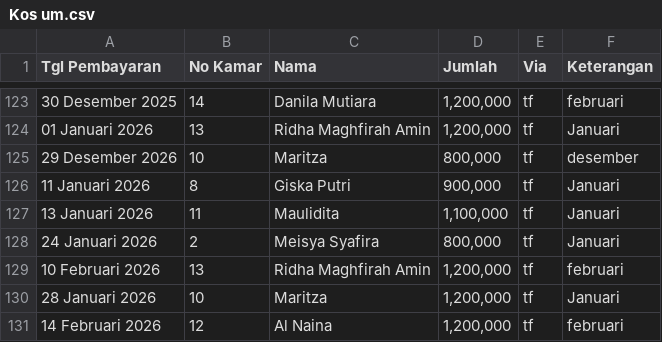
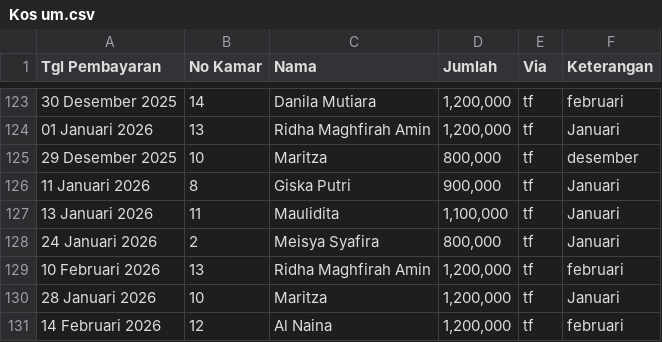
Before and after one commit to mfaisalyahya123-ux/data-kos-um-ub, a CSV file: Kos um.csv, drawn as a sheet; only a part is shown, gaps mark what is left out.

```diff
--- a/Kos um.csv
+++ b/Kos um.csv
@@ -124,3 +124,3 @@
 01 Januari 2026,13,Ridha Maghfirah Amin," 1,200,000 ",tf,Januari,,,,,,,,,,,,,,,,,,,,,,,,,,,,,,,,,,,,,,,,,,,
-29 Desember 2026,10,Maritza," 800,000 ",tf,desember,,,,,,,,,,,,,,,,,,,,,,,,,,,,,,,,,,,,,,,,,,,
+29 Desember 2025,10,Maritza," 800,000 ",tf,desember,,,,,,,,,,,,,,,,,,,,,,,,,,,,,,,,,,,,,,,,,,,
 11 Januari 2026,8,Giska Putri," 900,000 ",tf,Januari,,,,,,,,,,,,,,,,,,,,,,,,,,,,,,,,,,,,,,,,,,,
```
Also changed, not shown: 2 other files.
